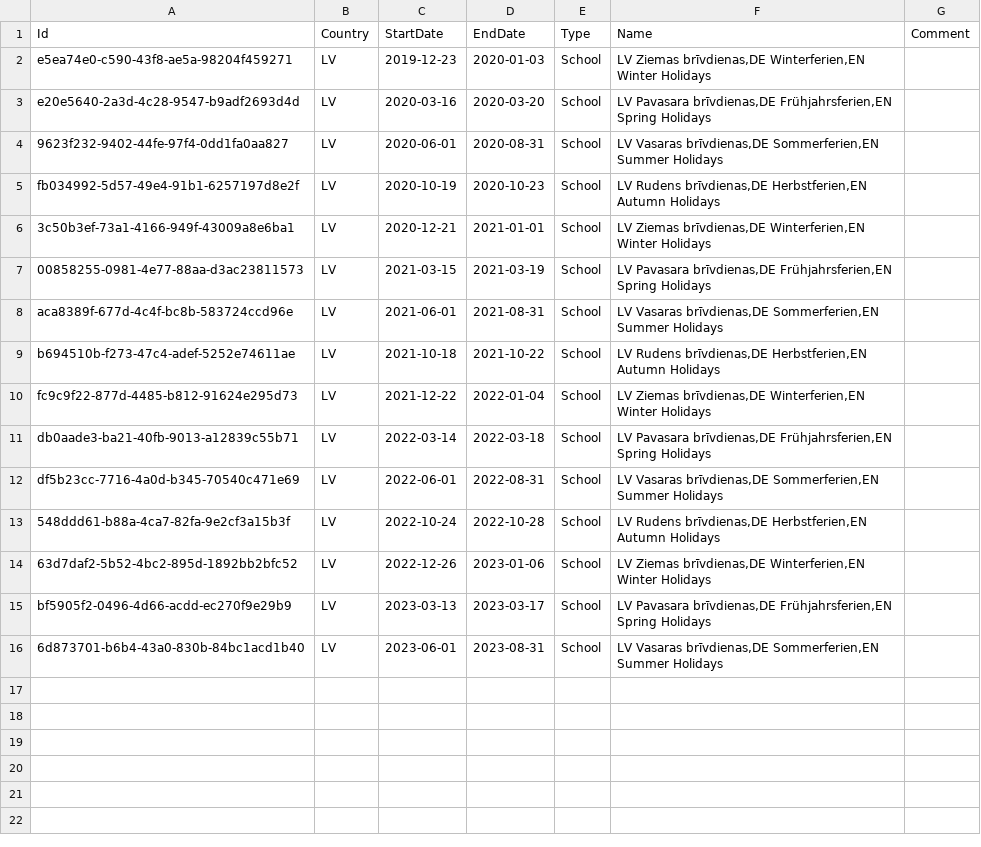
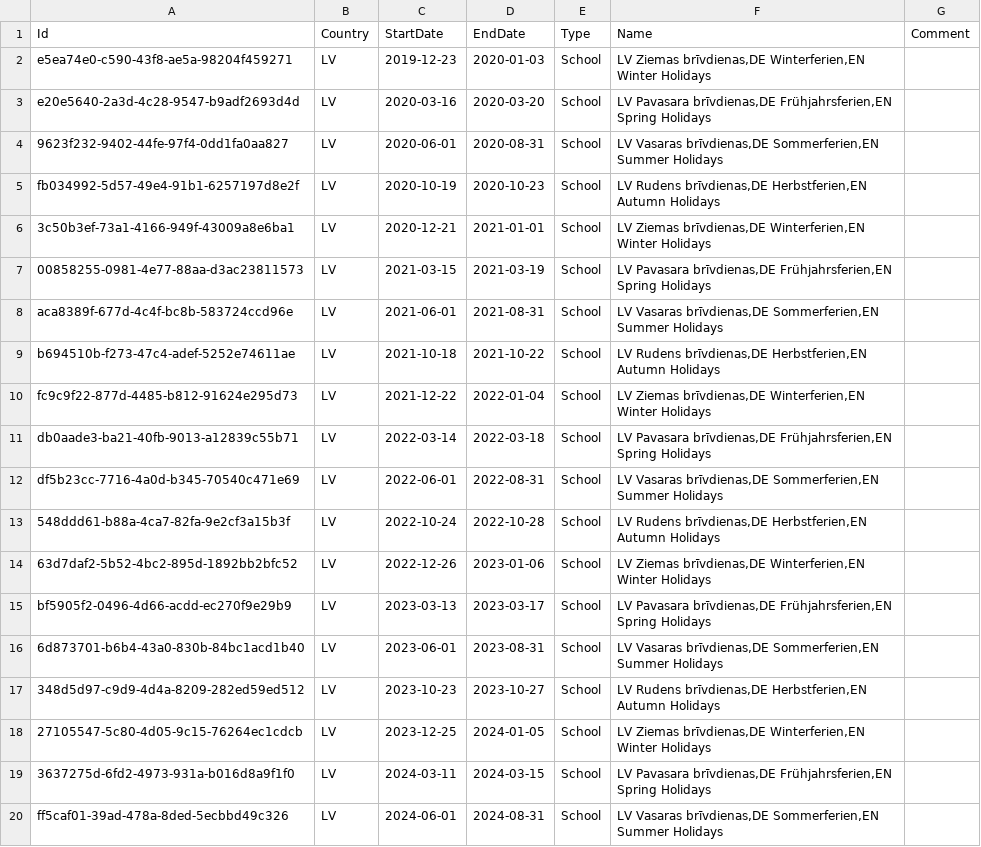
Before and after one commit to openpotato/openholidaysapi.data, a CSV file: src/lv/holidays/holidays.school.csv, drawn as a sheet.

Commit message:
Added Latvian school holidays for 2023/2024

```diff
--- a/src/lv/holidays/holidays.school.csv
+++ b/src/lv/holidays/holidays.school.csv
@@ -16 +16,5 @@ bf5905f2-0496-4d66-acdd-ec270f9e29b9;LV;2023-03-13;2023-03-17;School;LV Pavasara
 6d873701-b6b4-43a0-830b-84bc1acd1b40;LV;2023-06-01;2023-08-31;School;LV Vasaras brīvdienas,DE Sommerferien,EN Summer Holidays;
+348d5d97-c9d9-4d4a-8209-282ed59ed512;LV;2023-10-23;2023-10-27;School;LV Rudens brīvdienas,DE Herbstferien,EN Autumn Holidays;
+27105547-5c80-4d05-9c15-76264ec1cdcb;LV;2023-12-25;2024-01-05;School;LV Ziemas brīvdienas,DE Winterferien,EN Winter Holidays;
+3637275d-6fd2-4973-931a-b016d8a9f1f0;LV;2024-03-11;2024-03-15;School;LV Pavasara brīvdienas,DE Frühjahrsferien,EN Spring Holidays;
+ff5caf01-39ad-478a-8ded-5ecbbd49c326;LV;2024-06-01;2024-08-31;School;LV Vasaras brīvdienas,DE Sommerferien,EN Summer Holidays;
```
Also changed, not shown: 1 other file.
